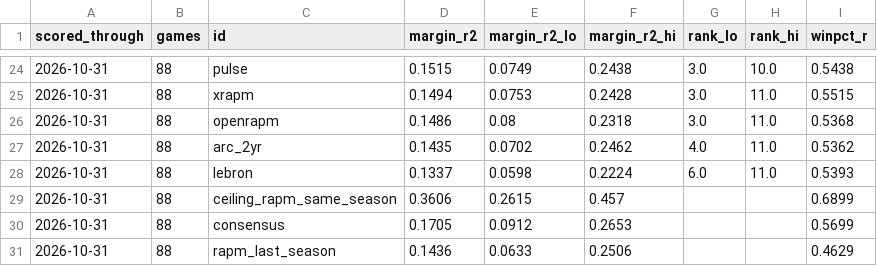
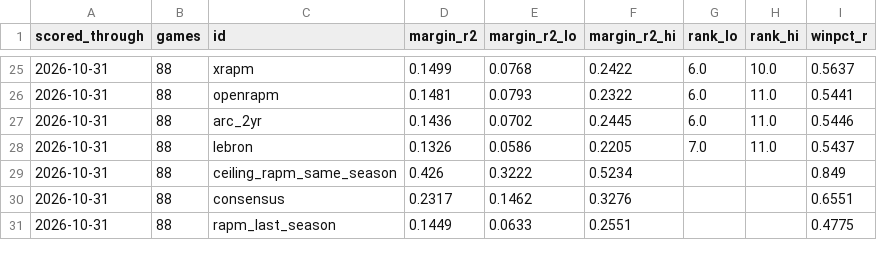
Before and after one commit to lumahoops/hoop-impact-bench, a CSV file: live/results/frozen_history.csv, drawn as a sheet; only a part is shown, gaps mark what is left out; the diff covers the shown part only.

```diff
--- a/live/results/frozen_history.csv
+++ b/live/results/frozen_history.csv
@@ -24,8 +25,7 @@ scored_through,games,id,margin_r2,margin_r2_lo,margin_r2_hi,rank_lo,rank_hi,winp
-2026-10-31,88,pulse,0.1515,0.0749,0.2438,3.0,10.0,0.5438
-2026-10-31,88,xrapm,0.1494,0.0753,0.2428,3.0,11.0,0.5515
-2026-10-31,88,openrapm,0.1486,0.08,0.2318,3.0,11.0,0.5368
-2026-10-31,88,arc_2yr,0.1435,0.0702,0.2462,4.0,11.0,0.5362
-2026-10-31,88,lebron,0.1337,0.0598,0.2224,6.0,11.0,0.5393
-2026-10-31,88,ceiling_rapm_same_season,0.3606,0.2615,0.457,,,0.6899
-2026-10-31,88,consensus,0.1705,0.0912,0.2653,,,0.5699
-2026-10-31,88,rapm_last_season,0.1436,0.0633,0.2506,,,0.4629
+2026-10-31,88,xrapm,0.1499,0.0768,0.2422,6.0,10.0,0.5637
+2026-10-31,88,openrapm,0.1481,0.0793,0.2322,6.0,11.0,0.5441
+2026-10-31,88,arc_2yr,0.1436,0.0702,0.2445,6.0,11.0,0.5446
+2026-10-31,88,lebron,0.1326,0.0586,0.2205,7.0,11.0,0.5437
+2026-10-31,88,ceiling_rapm_same_season,0.426,0.3222,0.5234,,,0.849
+2026-10-31,88,consensus,0.2317,0.1462,0.3276,,,0.6551
+2026-10-31,88,rapm_last_season,0.1449,0.0633,0.2551,,,0.4775
```
Also changed, not shown: 2 added rows, 1 removed row and 34 edited cells elsewhere in this file, live/results/daily_games.csv, live/results/daily_history.csv, 3 other files.
